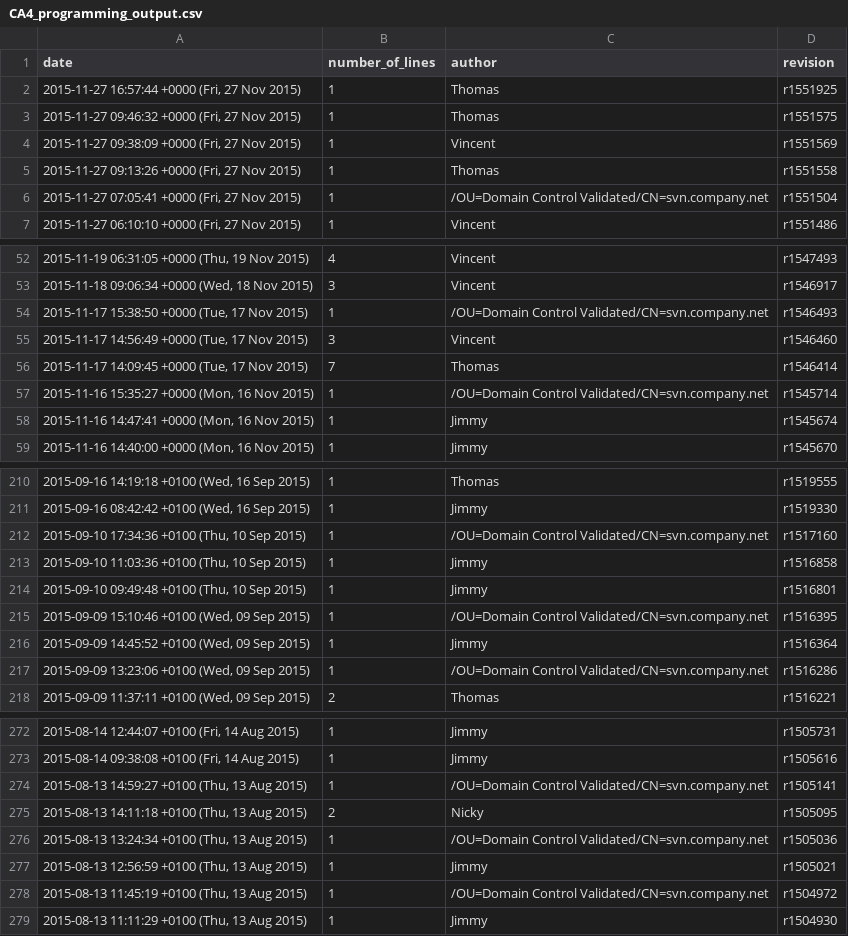
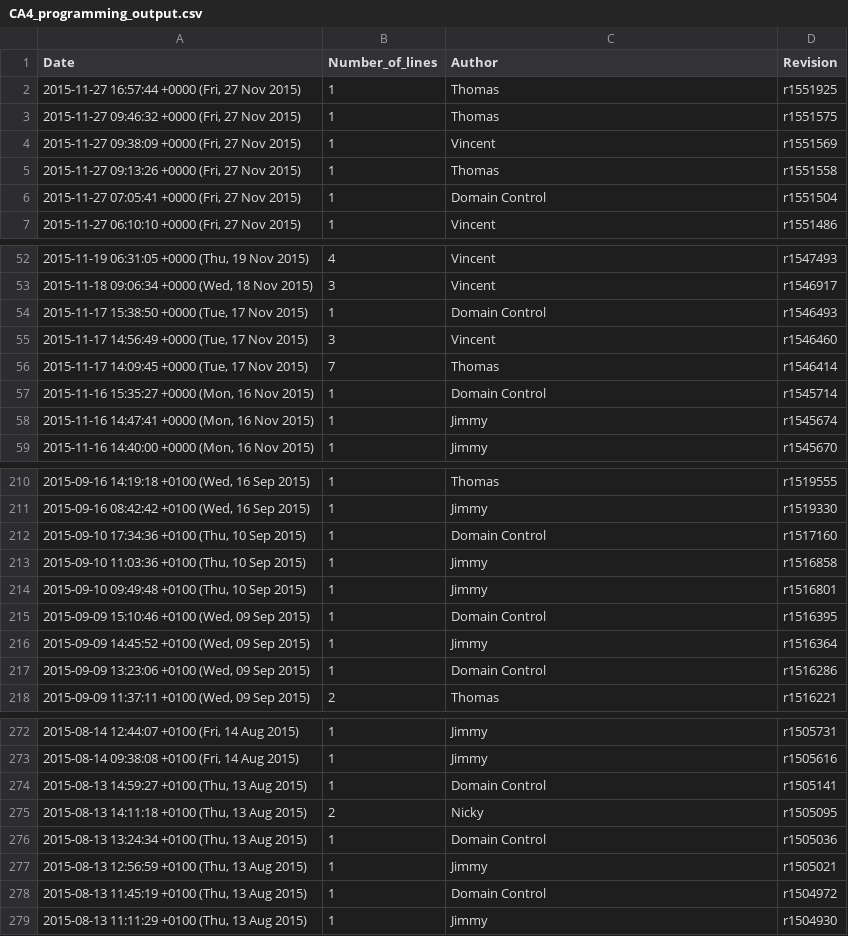
Before and after one commit to tur8o/CA4-Programming, a CSV file: CA4_programming_output.csv, drawn as a sheet; only a part is shown, gaps mark what is left out; the diff covers the shown part only.

Commit message:
V1.3
Tidy up headings and domain control heading

```diff
--- a/CA4_programming_output.csv
+++ b/CA4_programming_output.csv
@@ -1,2 +1,2 @@
-date,number_of_lines,author,revision
+Date,Number_of_lines,Author,Revision
 "2015-11-27 16:57:44 +0000 (Fri, 27 Nov 2015)",1,Thomas,r1551925
@@ -5,3 +5,3 @@ date,number_of_lines,author,revision
 "2015-11-27 09:13:26 +0000 (Fri, 27 Nov 2015)",1,Thomas,r1551558
-"2015-11-27 07:05:41 +0000 (Fri, 27 Nov 2015)",1,/OU=Domain Control Validated/CN=svn.company.net,r1551504
+"2015-11-27 07:05:41 +0000 (Fri, 27 Nov 2015)",1,Domain Control,r1551504
 "2015-11-27 06:10:10 +0000 (Fri, 27 Nov 2015)",1,Vincent,r1551486
@@ -53,6 +53,6 @@ date,number_of_lines,author,revision
 "2015-11-18 09:06:34 +0000 (Wed, 18 Nov 2015)",3,Vincent,r1546917
-"2015-11-17 15:38:50 +0000 (Tue, 17 Nov 2015)",1,/OU=Domain Control Validated/CN=svn.company.net,r1546493
+"2015-11-17 15:38:50 +0000 (Tue, 17 Nov 2015)",1,Domain Control,r1546493
 "2015-11-17 14:56:49 +0000 (Tue, 17 Nov 2015)",3,Vincent,r1546460
 "2015-11-17 14:09:45 +0000 (Tue, 17 Nov 2015)",7,Thomas,r1546414
-"2015-11-16 15:35:27 +0000 (Mon, 16 Nov 2015)",1,/OU=Domain Control Validated/CN=svn.company.net,r1545714
+"2015-11-16 15:35:27 +0000 (Mon, 16 Nov 2015)",1,Domain Control,r1545714
 "2015-11-16 14:47:41 +0000 (Mon, 16 Nov 2015)",1,Jimmy,r1545674
@@ -211,8 +211,8 @@ date,number_of_lines,author,revision
 "2015-09-16 08:42:42 +0100 (Wed, 16 Sep 2015)",1,Jimmy,r1519330
-"2015-09-10 17:34:36 +0100 (Thu, 10 Sep 2015)",1,/OU=Domain Control Validated/CN=svn.company.net,r1517160
+"2015-09-10 17:34:36 +0100 (Thu, 10 Sep 2015)",1,Domain Control,r1517160
 "2015-09-10 11:03:36 +0100 (Thu, 10 Sep 2015)",1,Jimmy,r1516858
 "2015-09-10 09:49:48 +0100 (Thu, 10 Sep 2015)",1,Jimmy,r1516801
-"2015-09-09 15:10:46 +0100 (Wed, 09 Sep 2015)",1,/OU=Domain Control Validated/CN=svn.company.net,r1516395
+"2015-09-09 15:10:46 +0100 (Wed, 09 Sep 2015)",1,Domain Control,r1516395
 "2015-09-09 14:45:52 +0100 (Wed, 09 Sep 2015)",1,Jimmy,r1516364
-"2015-09-09 13:23:06 +0100 (Wed, 09 Sep 2015)",1,/OU=Domain Control Validated/CN=svn.company.net,r1516286
+"2015-09-09 13:23:06 +0100 (Wed, 09 Sep 2015)",1,Domain Control,r1516286
 "2015-09-09 11:37:11 +0100 (Wed, 09 Sep 2015)",2,Thomas,r1516221
@@ -273,7 +273,7 @@ date,number_of_lines,author,revision
 "2015-08-14 09:38:08 +0100 (Fri, 14 Aug 2015)",1,Jimmy,r1505616
-"2015-08-13 14:59:27 +0100 (Thu, 13 Aug 2015)",1,/OU=Domain Control Validated/CN=svn.company.net,r1505141
+"2015-08-13 14:59:27 +0100 (Thu, 13 Aug 2015)",1,Domain Control,r1505141
 "2015-08-13 14:11:18 +0100 (Thu, 13 Aug 2015)",2,Nicky,r1505095
-"2015-08-13 13:24:34 +0100 (Thu, 13 Aug 2015)",1,/OU=Domain Control Validated/CN=svn.company.net,r1505036
+"2015-08-13 13:24:34 +0100 (Thu, 13 Aug 2015)",1,Domain Control,r1505036
 "2015-08-13 12:56:59 +0100 (Thu, 13 Aug 2015)",1,Jimmy,r1505021
-"2015-08-13 11:45:19 +0100 (Thu, 13 Aug 2015)",1,/OU=Domain Control Validated/CN=svn.company.net,r1504972
+"2015-08-13 11:45:19 +0100 (Thu, 13 Aug 2015)",1,Domain Control,r1504972
 "2015-08-13 11:11:29 +0100 (Thu, 13 Aug 2015)",1,Jimmy,r1504930
```
Also changed, not shown: 15 edited cells elsewhere in this file, 1 other file.
